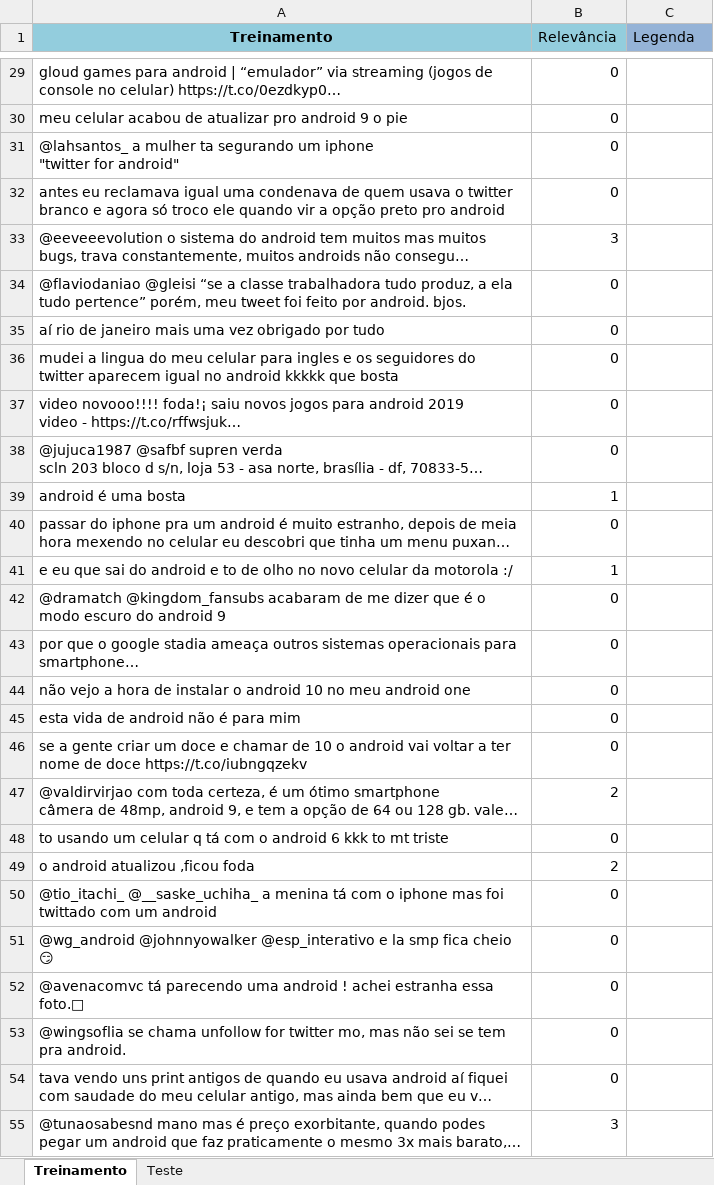
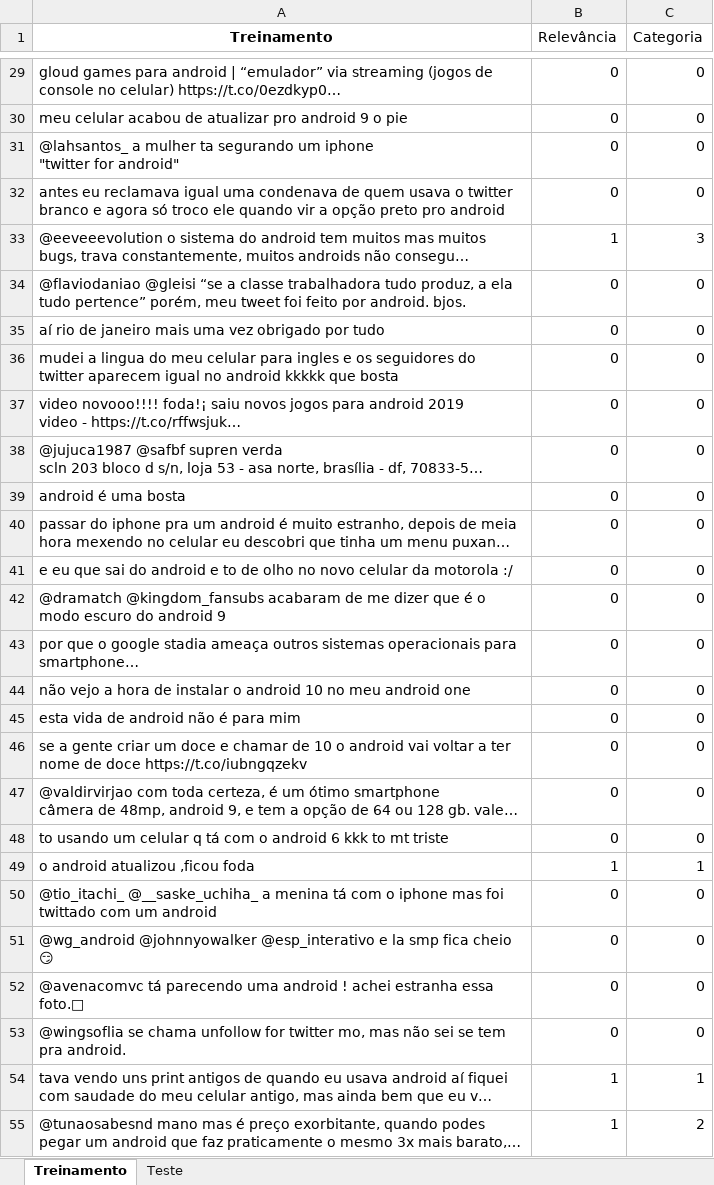
Before and after one commit to gabriellaec/CieDados-Projeto2, an Excel workbook: Android.xlsx, sheet Treinamento, drawn as a sheet; only a part is shown, gaps mark what is left out; long unchanged cells end in …; values as stored, in another font and other column widths than the file's, no borders; the diff covers the shown part only; the diff names each change by its address in the sheet, - before the commit and + after, or states it on an @@ line.

Commit message:
excel certo

```diff
--- a/Android.xlsx (sheet Treinamento)
+++ b/Android.xlsx (sheet Treinamento)
-A1:B1 fill: #93CDDD
+A1:B1 fill: none
-C1: Legenda
+C1: Categoria
-C1 fill: #95B3D7
+C1 fill: none
-C29:C32 (Categoria): (empty)
+C29:C32 (Categoria): 0
-B33 (Relevância): 3
+B33 (Relevância): 1
-C33 (Categoria): (empty)
+C33 (Categoria): 3
-C34:C48 (Categoria): (empty)
+C34:C48 (Categoria): 0
-B39 (Relevância): 1
+B39 (Relevância): 0
-B41 (Relevância): 1
+B41 (Relevância): 0
-B47 (Relevância): 2
+B47 (Relevância): 0
-B49 (Relevância): 2
+B49 (Relevância): 1
-C49 (Categoria): (empty)
+C49 (Categoria): 1
-C50:C53 (Categoria): (empty)
+C50:C53 (Categoria): 0
-B54 (Relevância): 0
+B54 (Relevância): 1
-C54 (Categoria): (empty)
+C54 (Categoria): 1
-B55 (Relevância): 3
+B55 (Relevância): 1
-C55 (Categoria): (empty)
+C55 (Categoria): 2
```
Also changed, not shown: 789 edited cells and cell formats elsewhere in this sheet, sheet Teste.
